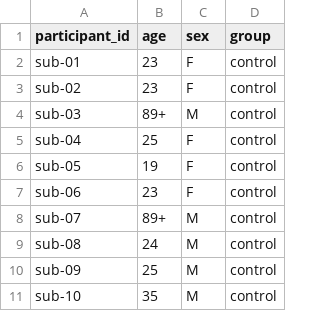
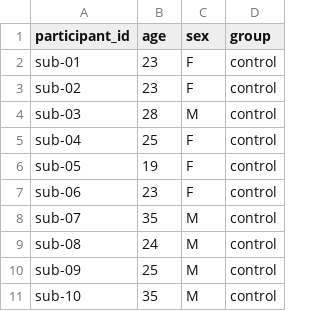
Before and after one commit to OpenNeuroDatasets-JSONLD/ds004142, a TSV file: participants.tsv, drawn as a sheet.

Commit message:
[OpenNeuro] Recorded changes

```diff
--- a/participants.tsv
+++ b/participants.tsv
@@ -3,3 +3,3 @@ sub-01	23	F	control
 sub-02	23	F	control
-sub-03	89+	M	control
+sub-03	28	M	control
 sub-04	25	F	control
@@ -7,3 +7,3 @@ sub-05	19	F	control
 sub-06	23	F	control
-sub-07	89+	M	control
+sub-07	35	M	control
 sub-08	24	M	control
```
